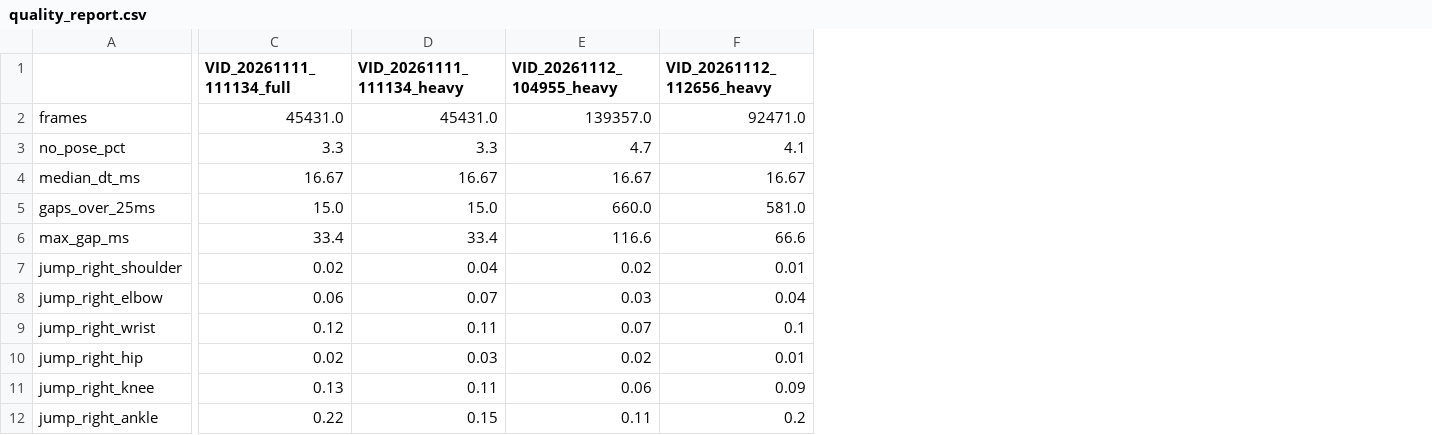
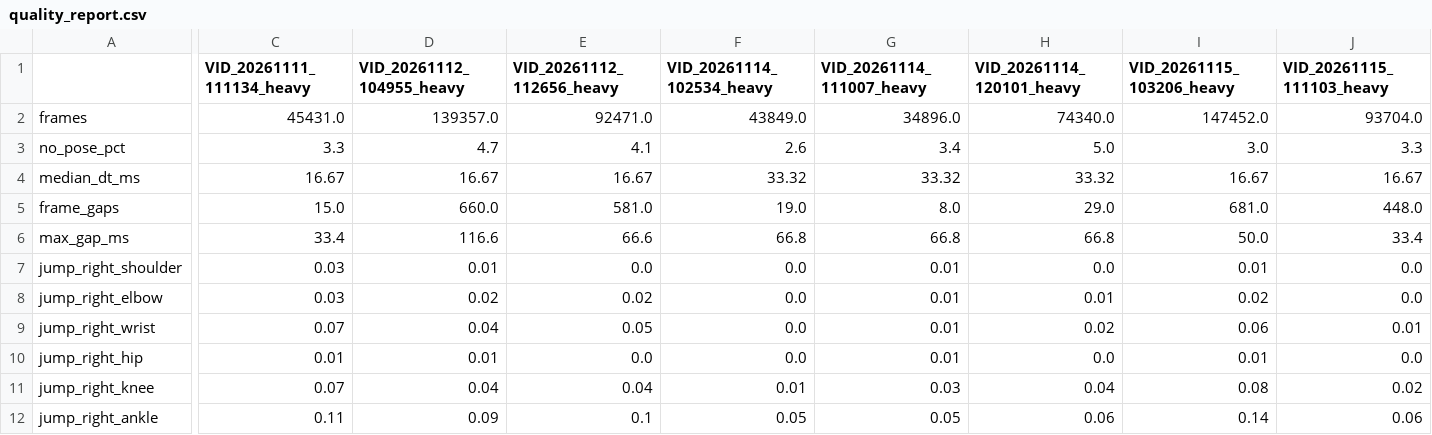
Before and after one commit to m-bilen/shotlab, a CSV file: data/quality_report.csv, drawn as a sheet; only a part is shown, gaps mark what is left out; removed rows and columns are numbered as before the commit, all else as after; the diff covers the shown part only; the diff names each change by its address in the sheet, - before the commit and + after, or states it on an @@ line.

Commit message:
Measure pose jumps and frame gaps independently of scale and fps

```diff
--- a/data/quality_report.csv
+++ b/data/quality_report.csv
-column C (VID_20261111_111134_full), rows 2-12: 45431.0 | 3.3 | 16.67 | 15.0 | 33.4 | 0.02 | 0.06 | 0.12 | 0.02 | 0.13 | 0.22
+column F (VID_20261114_102534_heavy), rows 2-12: 43849.0 | 2.6 | 33.32 | 19.0 | 66.8 | 0.0 | 0.0 | 0.0 | 0.0 | 0.01 | 0.05
+column G (VID_20261114_111007_heavy), rows 2-12: 34896.0 | 3.4 | 33.32 | 8.0 | 66.8 | 0.01 | 0.01 | 0.01 | 0.01 | 0.03 | 0.05
+column H (VID_20261114_120101_heavy), rows 2-12: 74340.0 | 5.0 | 33.32 | 29.0 | 66.8 | 0.0 | 0.01 | 0.02 | 0.0 | 0.04 | 0.06
+column I (VID_20261115_103206_heavy), rows 2-12: 147452.0 | 3.0 | 16.67 | 681.0 | 50.0 | 0.01 | 0.02 | 0.06 | 0.01 | 0.08 | 0.14
+column J (VID_20261115_111103_heavy), rows 2-12: 93704.0 | 3.3 | 16.67 | 448.0 | 33.4 | 0.0 | 0.0 | 0.01 | 0.0 | 0.02 | 0.06
-A5: gaps_over_25ms
+A5: frame_gaps
-C7 (VID_20261111_111134_heavy): 0.04
+C7 (VID_20261111_111134_heavy): 0.03
-D7 (VID_20261112_104955_heavy): 0.02
+D7 (VID_20261112_104955_heavy): 0.01
-E7 (VID_20261112_112656_heavy): 0.01
+E7 (VID_20261112_112656_heavy): 0.0
-C8 (VID_20261111_111134_heavy): 0.07
+C8 (VID_20261111_111134_heavy): 0.03
-D8 (VID_20261112_104955_heavy): 0.03
+D8 (VID_20261112_104955_heavy): 0.02
-E8 (VID_20261112_112656_heavy): 0.04
+E8 (VID_20261112_112656_heavy): 0.02
-C9 (VID_20261111_111134_heavy): 0.11
+C9 (VID_20261111_111134_heavy): 0.07
-D9 (VID_20261112_104955_heavy): 0.07
+D9 (VID_20261112_104955_heavy): 0.04
-E9 (VID_20261112_112656_heavy): 0.1
+E9 (VID_20261112_112656_heavy): 0.05
-C10 (VID_20261111_111134_heavy): 0.03
+C10 (VID_20261111_111134_heavy): 0.01
-D10 (VID_20261112_104955_heavy): 0.02
+D10 (VID_20261112_104955_heavy): 0.01
-E10 (VID_20261112_112656_heavy): 0.01
+E10 (VID_20261112_112656_heavy): 0.0
-C11 (VID_20261111_111134_heavy): 0.11
+C11 (VID_20261111_111134_heavy): 0.07
-D11 (VID_20261112_104955_heavy): 0.06
+D11 (VID_20261112_104955_heavy): 0.04
-E11 (VID_20261112_112656_heavy): 0.09
+E11 (VID_20261112_112656_heavy): 0.04
-C12 (VID_20261111_111134_heavy): 0.15
+C12 (VID_20261111_111134_heavy): 0.11
-D12 (VID_20261112_104955_heavy): 0.11
+D12 (VID_20261112_104955_heavy): 0.09
-E12 (VID_20261112_112656_heavy): 0.2
+E12 (VID_20261112_112656_heavy): 0.1
```
Also changed, not shown: 1 edited cell elsewhere in this file, 3 other files.
